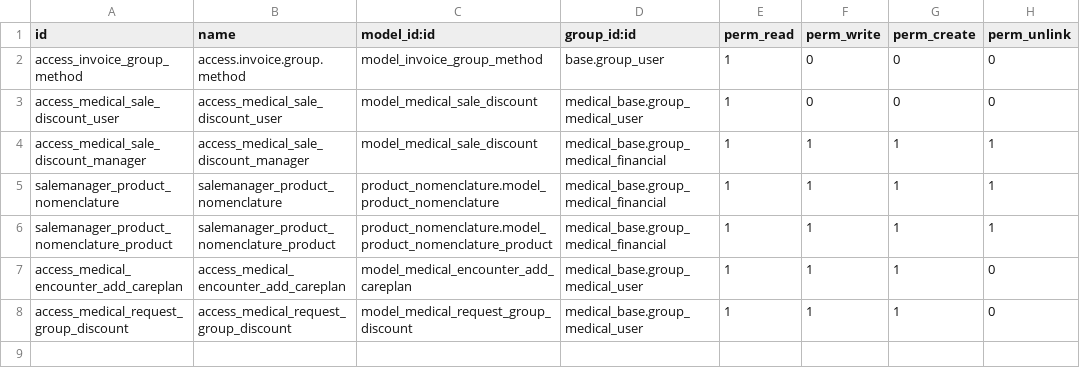
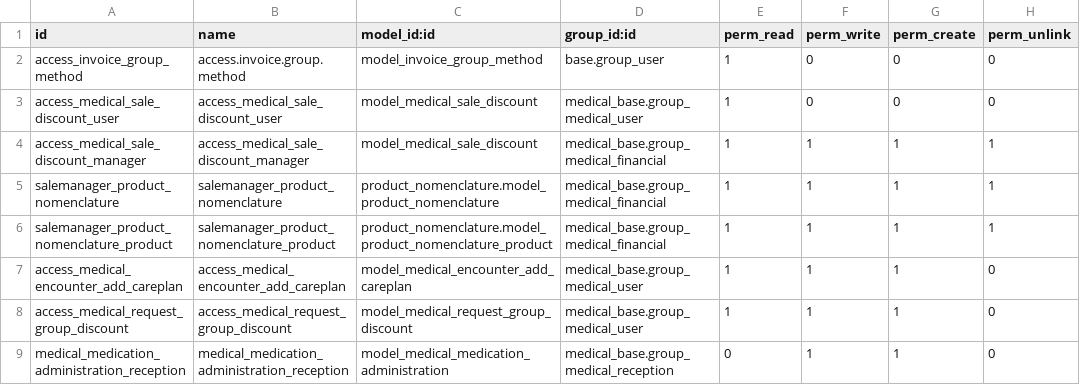
Before and after one commit to tegin/cb-medical, a CSV file: cb_medical_careplan_sale/security/ir.model.access.csv, drawn as a sheet.

Commit message:
[IMP] cb_medical_careplan_sale: Add group Reception in order to close properly

```diff
--- a/cb_medical_careplan_sale/security/ir.model.access.csv
+++ b/cb_medical_careplan_sale/security/ir.model.access.csv
@@ -8 +8,2 @@ access_medical_encounter_add_careplan,access_medical_encounter_add_careplan,mode
 access_medical_request_group_discount,access_medical_request_group_discount,model_medical_request_group_discount,medical_base.group_medical_user,1,1,1,0
+medical_medication_administration_reception,medical_medication_administration_reception,model_medical_medication_administration,medical_base.group_medical_reception,0,1,1,0
```
